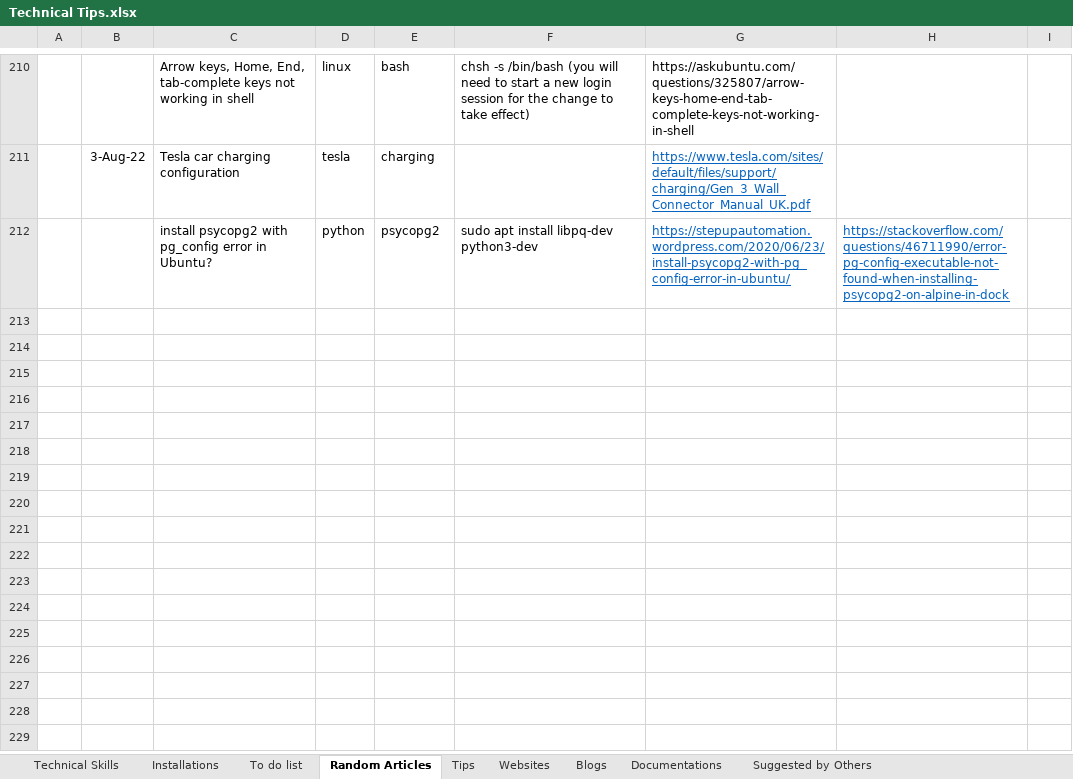
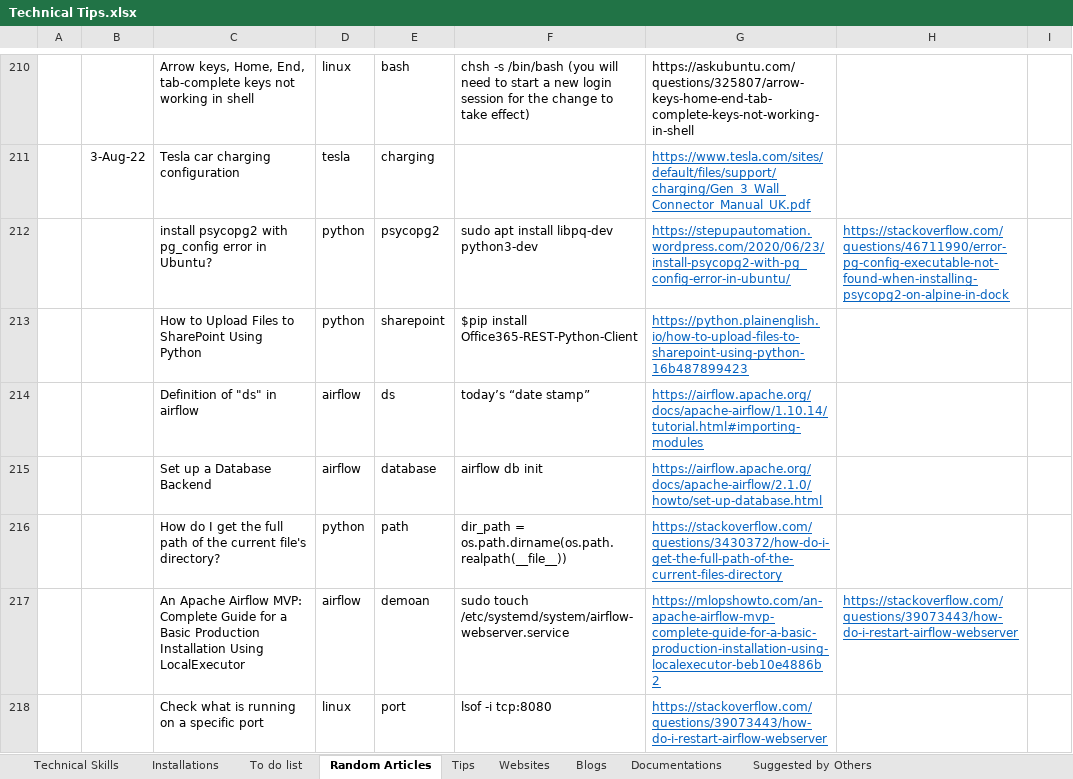
Before and after one commit to XiaozhanYang/technical-tips, an Excel workbook: Technical Tips.xlsx, sheet Random Articles, drawn as a sheet; only a part is shown, gaps mark what is left out; values as stored, in another font and other column widths than the file's, no borders; the diff names each change by its address in the sheet, - before the commit and + after, or states it on an @@ line.

Commit message:
add tips for airflow and postgres, linux

```diff
--- a/Technical Tips.xlsx (sheet Random Articles)
+++ b/Technical Tips.xlsx (sheet Random Articles)
+row 213:  |  | How to Upload Files to SharePoint Using Python | python | sharepoint | $pip install Office365-REST-Python-Client | https://python.plainenglish.io/how-to-upload-files-to-sharepoint-using-python-16b487899423
+row 214:  |  | Definition of "ds" in airflow | airflow | ds | today’s “date stamp” | https://airflow.apache.org/docs/apache-airflow/1.10.14/tutorial.html#importing-modules
+row 215:  |  | Set up a Database Backend | airflow | database | airflow db init | https://airflow.apache.org/docs/apache-airflow/2.1.0/howto/set-up-database.html
+row 216:  |  | How do I get the full path of the current file's directory? | python | path | dir_path = os.path.dirname(os.path.realpath(__file__)) | https://stackoverflow.com/questions/3430372/how-do-i-get-the-full-path-of-the-current-files-directory
+row 217:  |  | An Apache Airflow MVP: Complete Guide for a Basic Production Installation Using LocalExecutor | airflow | demoan | sudo touch /etc/systemd/system/airflow-webserver.service | https://mlopshowto.com/an-apache-airflow-mvp-complete-guide-for-a-basic-production-installation-using-localexecutor-beb10e4886b2 | https://stackoverflow.com/questions/39073443/how-do-i-restart-airflow-webserver
+row 218:  |  | Check what is running on a specific port | linux | port | lsof -i tcp:8080 | https://stackoverflow.com/questions/39073443/how-do-i-restart-airflow-webserver
```
Also changed, not shown: sheet Installations, sheet Technical Skills.
